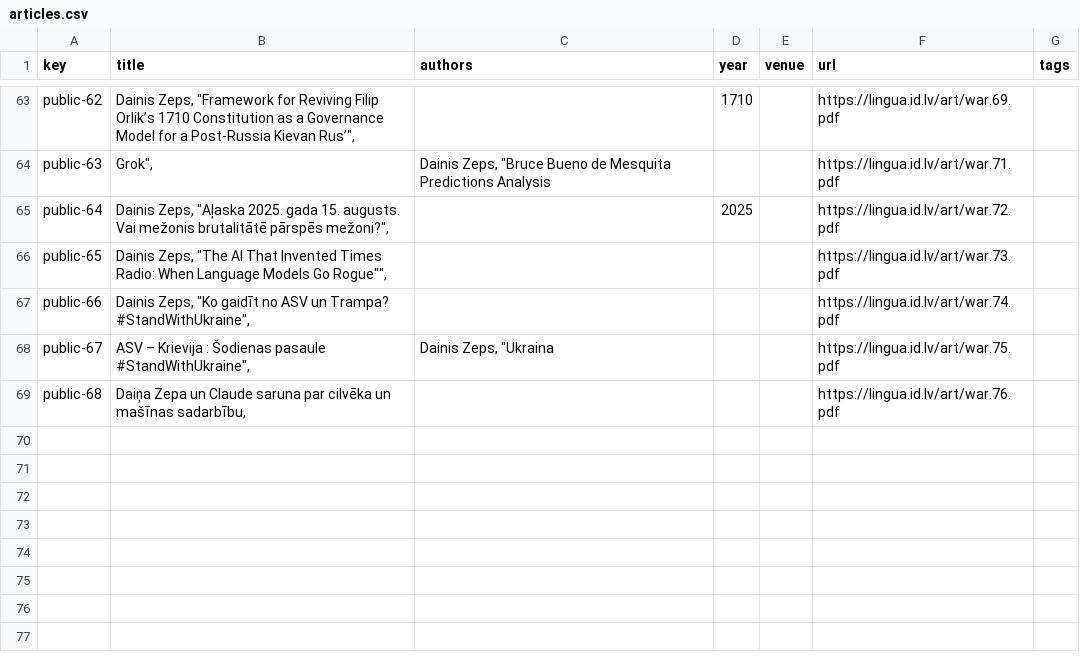
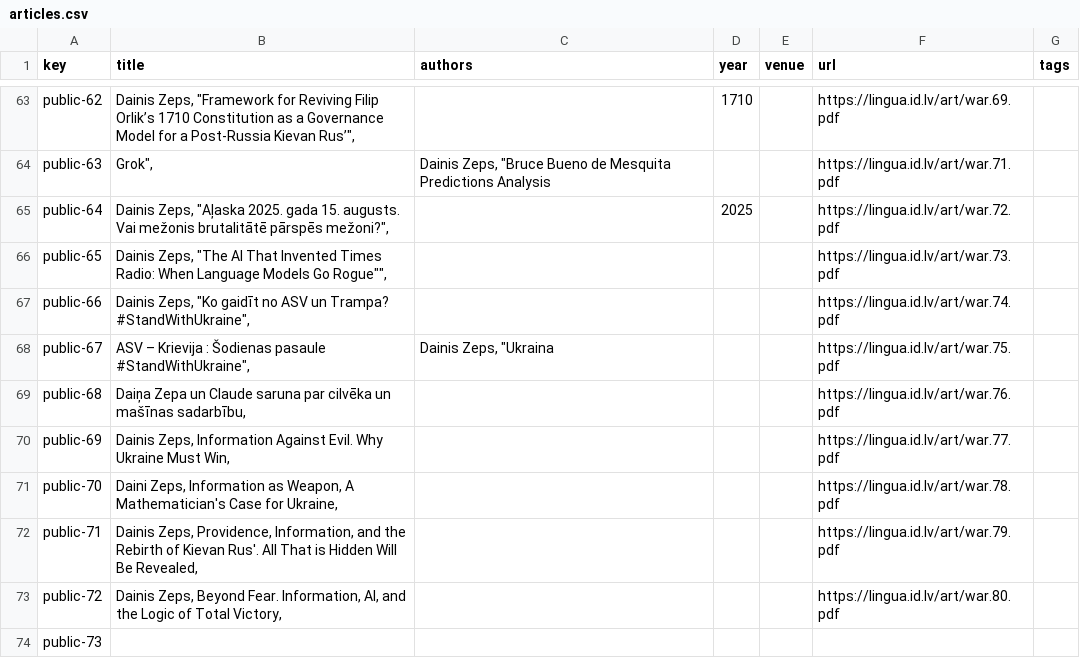
Before and after one commit to italozeps/custom-gpts, a CSV file: gpts/public/articles.csv, drawn as a sheet; only a part is shown, gaps mark what is left out.

```diff
--- a/gpts/public/articles.csv
+++ b/gpts/public/articles.csv
@@ -69 +69,6 @@ public-67,"ASV – Krievija : Šodienas pasaule #StandWithUkraine"",","Dainis Ze
 public-68,"Daiņa Zepa un Claude saruna par cilvēka un mašīnas sadarbību,",,,,https://lingua.id.lv/art/war.76.pdf,
+public-69,"Dainis Zeps, Information Against Evil. Why Ukraine Must Win,",,,,https://lingua.id.lv/art/war.77.pdf,
+public-70,"Daini Zeps, Information as Weapon, A Mathematician's Case for Ukraine,",,,,https://lingua.id.lv/art/war.78.pdf,
+public-71,"Dainis Zeps, Providence, Information, and the Rebirth of Kievan Rus'. All That is Hidden Will Be Revealed,",,,,https://lingua.id.lv/art/war.79.pdf,
+public-72,"Dainis Zeps, Beyond Fear. Information, AI, and the Logic of Total Victory,",,,,https://lingua.id.lv/art/war.80.pdf,
+public-73,,,,,,
```
